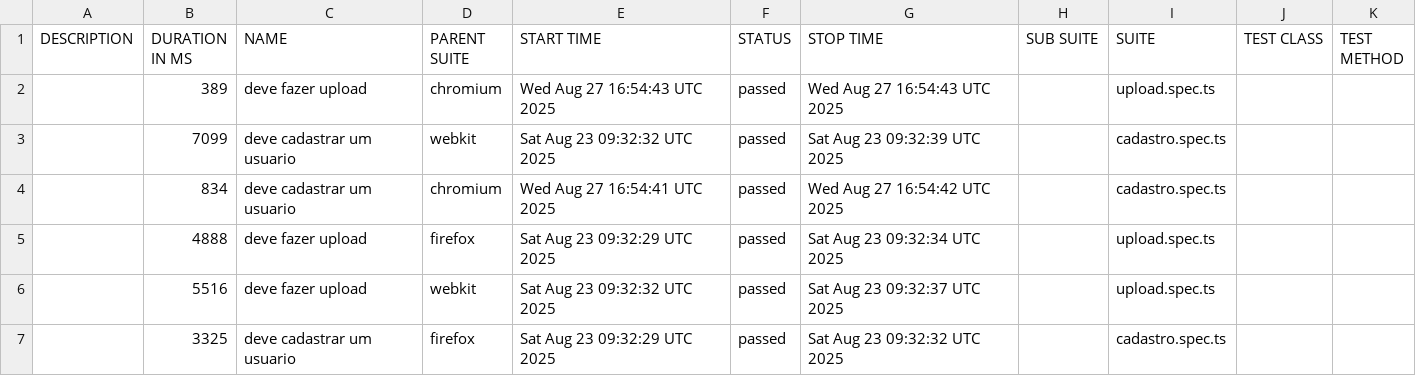
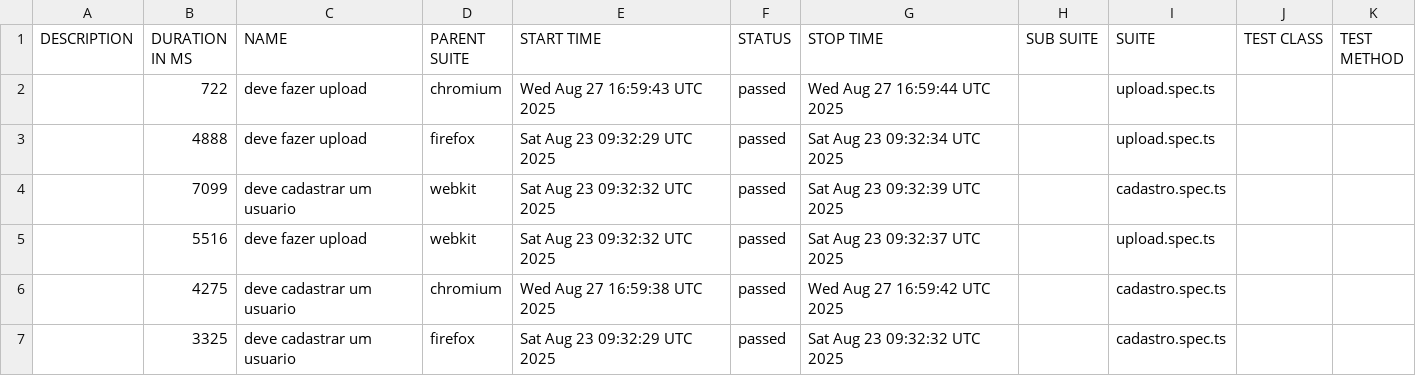
Before and after one commit to Batubenga0B74/oncler-Music, a CSV file: data/suites.csv, drawn as a sheet.

```diff
--- a/data/suites.csv
+++ b/data/suites.csv
@@ -1,7 +1,7 @@
 "DESCRIPTION","DURATION IN MS","NAME","PARENT SUITE","START TIME","STATUS","STOP TIME","SUB SUITE","SUITE","TEST CLASS","TEST METHOD"
-"","389","deve fazer upload","chromium","Wed Aug 27 16:54:43 UTC 2025","passed","Wed Aug 27 16:54:43 UTC 2025","","upload.spec.ts","",""
+"","722","deve fazer upload","chromium","Wed Aug 27 16:59:43 UTC 2025","passed","Wed Aug 27 16:59:44 UTC 2025","","upload.spec.ts","",""
+"","4888","deve fazer upload","firefox","Sat Aug 23 09:32:29 UTC 2025","passed","Sat Aug 23 09:32:34 UTC 2025","","upload.spec.ts","",""
 "","7099","deve cadastrar um usuario","webkit","Sat Aug 23 09:32:32 UTC 2025","passed","Sat Aug 23 09:32:39 UTC 2025","","cadastro.spec.ts","",""
-"","834","deve cadastrar um usuario","chromium","Wed Aug 27 16:54:41 UTC 2025","passed","Wed Aug 27 16:54:42 UTC 2025","","cadastro.spec.ts","",""
-"","4888","deve fazer upload","firefox","Sat Aug 23 09:32:29 UTC 2025","passed","Sat Aug 23 09:32:34 UTC 2025","","upload.spec.ts","",""
 "","5516","deve fazer upload","webkit","Sat Aug 23 09:32:32 UTC 2025","passed","Sat Aug 23 09:32:37 UTC 2025","","upload.spec.ts","",""
+"","4275","deve cadastrar um usuario","chromium","Wed Aug 27 16:59:38 UTC 2025","passed","Wed Aug 27 16:59:42 UTC 2025","","cadastro.spec.ts","",""
 "","3325","deve cadastrar um usuario","firefox","Sat Aug 23 09:32:29 UTC 2025","passed","Sat Aug 23 09:32:32 UTC 2025","","cadastro.spec.ts","",""
```
Also changed, not shown: 50 other files.
